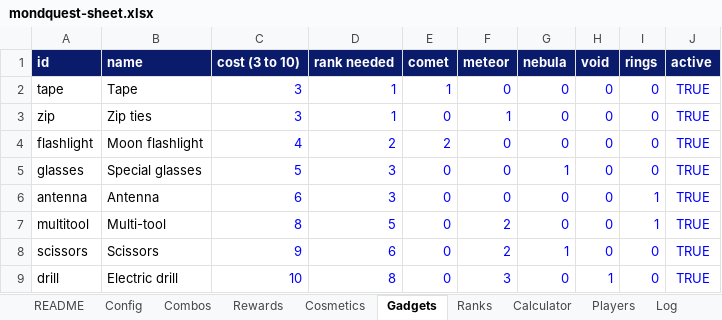
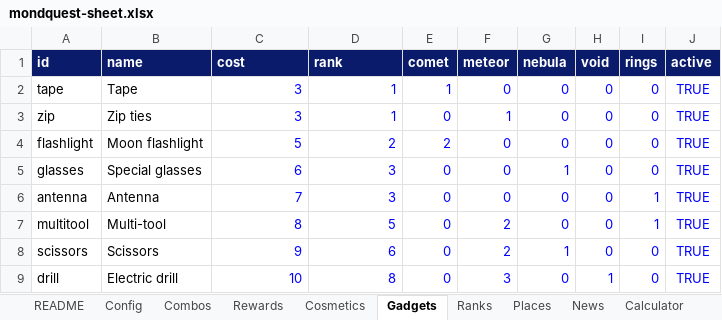
Before and after one commit to kanhafote-eng/lunitosflyersquad, an Excel workbook: sheets/mondquest-sheet.xlsx, sheet Gadgets, drawn as a sheet; values as stored, in another font and other column widths than the file's, no borders; the diff names each change by its address in the sheet, - before the commit and + after, or states it on an @@ line.

```diff
--- a/sheets/mondquest-sheet.xlsx (sheet Gadgets)
+++ b/sheets/mondquest-sheet.xlsx (sheet Gadgets)
+sheet tab: Places
+sheet tab: News
-C1: cost (3 to 10)
+C1: cost
-D1: rank needed
+D1: rank
-C4 (cost): 4
+C4 (cost): 5
-C5 (cost): 5
+C5 (cost): 6
-C6 (cost): 6
+C6 (cost): 7
```
Also changed, not shown: sheet Cosmetics, sheet Config, sheet README, sheet Redemptions, sheet Ranks, other sheet tabs, 3 other files.
